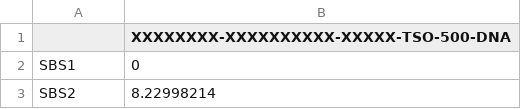
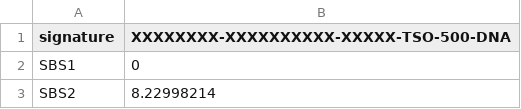
Before and after one commit to tucker-bower/rosalind_solutions, a CSV file: dna/sbs_signatures.csv, drawn as a sheet; only a part is shown.

Commit message:
Update sbs_signatures.csv

```diff
--- a/dna/sbs_signatures.csv
+++ b/dna/sbs_signatures.csv
@@ -1,2 +1,2 @@
-,XXXXXXXX-XXXXXXXXXX-XXXXX-TSO-500-DNA
+signature,XXXXXXXX-XXXXXXXXXX-XXXXX-TSO-500-DNA
 SBS1,0
```
